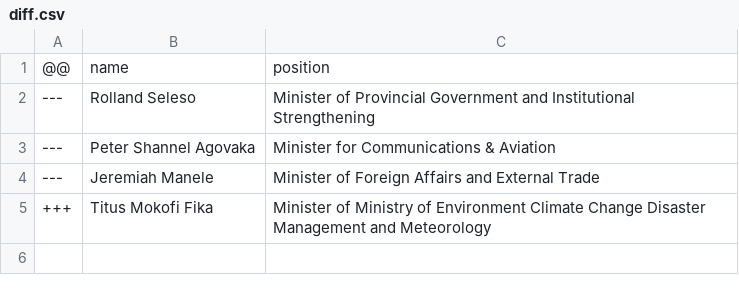
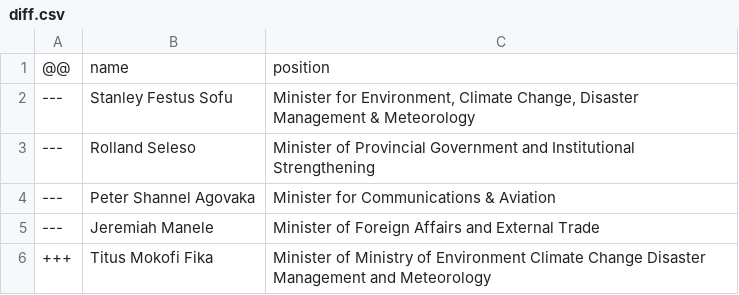
Before and after one commit to every-politician-scrapers/solomons-ministers, a CSV file: data/diff.csv, drawn as a sheet; the diff names each change by its address in the sheet, - before the commit and + after, or states it on an @@ line.

```diff
--- a/data/diff.csv
+++ b/data/diff.csv
+row 2: --- | Stanley Festus Sofu | Minister for Environment, Climate Change, Disaster Management & Meteorology
```
Also changed, not shown: data/official.csv, data/wikidata.csv.
